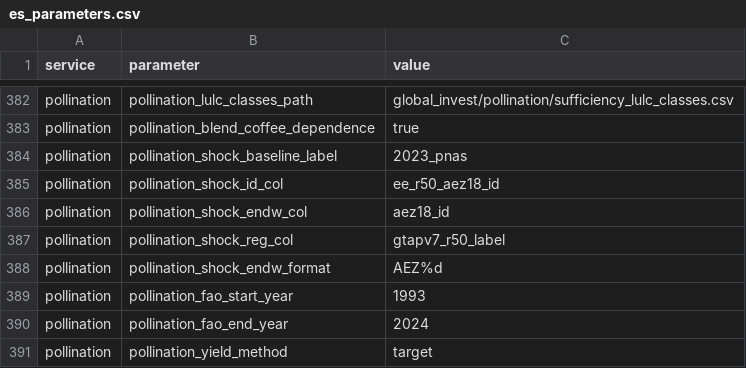
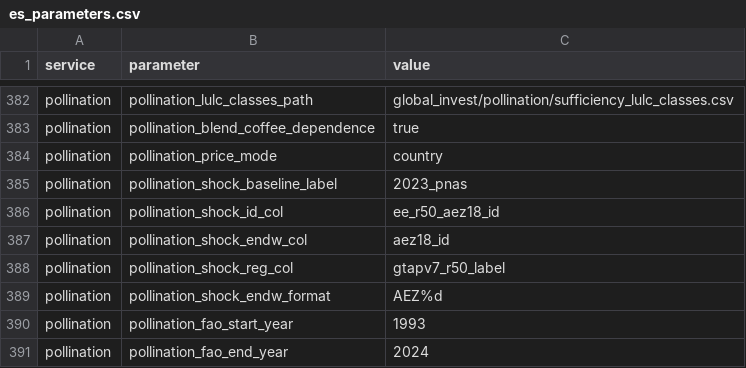
Before and after one commit to NatCapTEEMs/global_invest_dev, a CSV file: global_invest/input_template/es_parameters.csv, drawn as a sheet; only a part is shown, gaps mark what is left out; the shorter side is filled out with more unchanged rows; the diff names each change by its address in the sheet, - before the commit and + after, or states it on an @@ line.

Commit message:
Adopt the pollination author's October revisions: corrected crosswalk, exact WGS84 kernel, country prices
The corrected crosswalk_fao_cropgrids.csv is staged (ten crops re-matched; pea
moves from green to dry peas, pimento to dried chillies, three aggregate codes
to real items). The sufficiency kernel counts per 512-row latitude band with
the exact 2 km radius on the WGS84 ellipsoid (a pixel is in if its centre is
within 2 km; whole-pixel radii only size the array), and ESA 151 joins the
natural classes. The value raster prices each pixel at its own country's
median with subregion, region and world fallbacks, no-country pixels taking
the nearest country; pollination_price_mode in es_parameters keeps the old
world mode available for comparisons, and the task logs how many dollars rest
on each price level. world_prices_by_item goes, having no caller left. The
kernel test harness extracts the new helpers and pins that the exact ellipse
is a strict subset of the whole-pixel one.

```diff
--- a/global_invest/input_template/es_parameters.csv
+++ b/global_invest/input_template/es_parameters.csv
+row 384: pollination | pollination_price_mode | country
```
Also changed, not shown: 3 other files.
